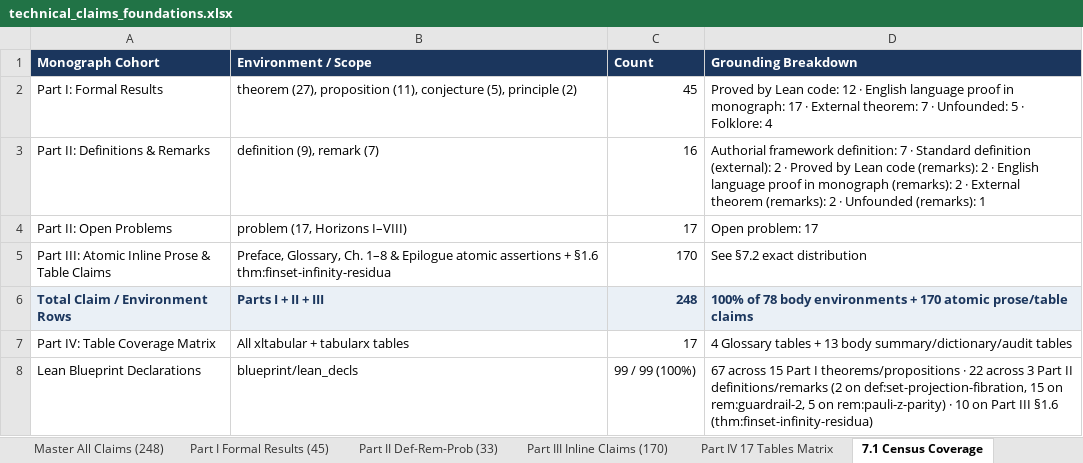
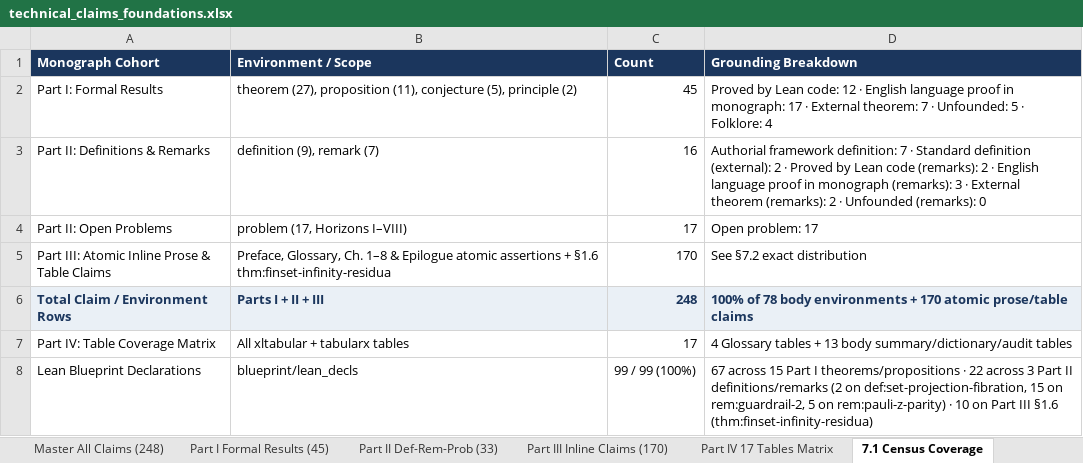
Before and after one commit to tryggth/categorical-reverse-mathematics, an Excel workbook: docs/technical_claims_foundations.xlsx, sheet 7.1 Census Coverage, drawn as a sheet; values as stored, in another font and other column widths than the file's, no borders; the diff names each change by its address in the sheet, - before the commit and + after, or states it on an @@ line.

```diff
--- a/docs/technical_claims_foundations.xlsx (sheet 7.1 Census Coverage)
+++ b/docs/technical_claims_foundations.xlsx (sheet 7.1 Census Coverage)
-D3 (Grounding Breakdown): …monograph (remarks): 2 · External theorem (remarks): 2 · Unfounded (remarks): 1
+D3 (Grounding Breakdown): …monograph (remarks): 3 · External theorem (remarks): 2 · Unfounded (remarks): 0
```
Also changed, not shown: sheet 7.2 Grounding Categories, sheet Part II Def-Rem-Prob (33), sheet Master All Claims (248), 8 other files.
